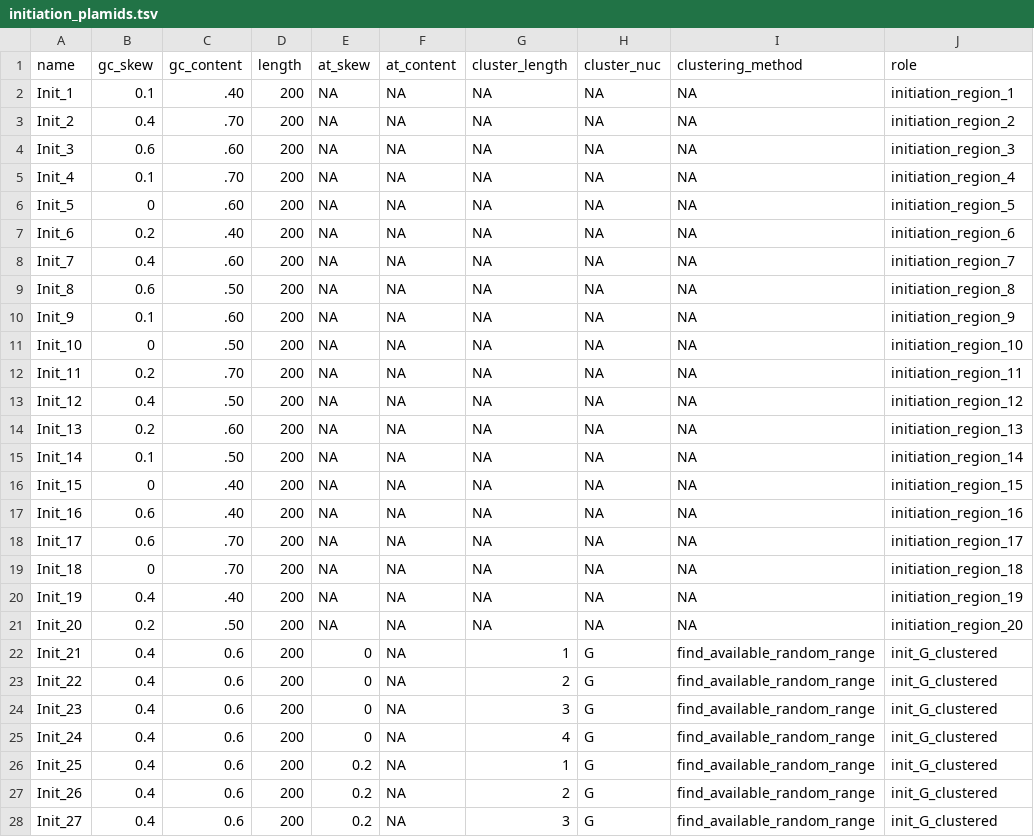
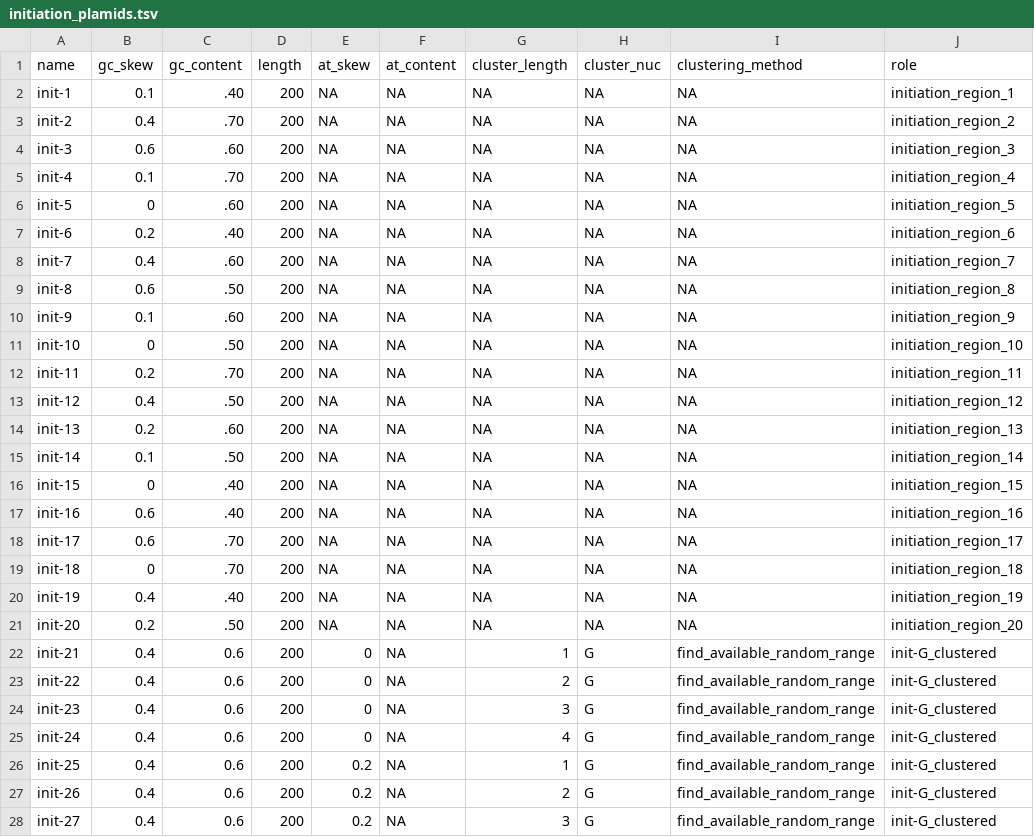
Before and after one commit to EthanHolleman/plasmid-VR-design, a TSV file: variable_defs/initiation_plamids.tsv, drawn as a sheet; only a part is shown; the diff covers the shown part only.

```diff
--- a/variable_defs/initiation_plamids.tsv
+++ b/variable_defs/initiation_plamids.tsv
@@ -1,28 +1,28 @@
 name	gc_skew	gc_content	length	at_skew	at_content	cluster_length	cluster_nuc	clustering_method	role
-Init_1	0.1	.40	200	NA	NA	NA	NA	NA	initiation_region_1
-Init_2	0.4	.70	200	NA	NA	NA	NA	NA	initiation_region_2
-Init_3	0.6	.60	200	NA	NA	NA	NA	NA	initiation_region_3
-Init_4	0.1	.70	200	NA	NA	NA	NA	NA	initiation_region_4
-Init_5	0	.60	200	NA	NA	NA	NA	NA	initiation_region_5
-Init_6	0.2	.40	200	NA	NA	NA	NA	NA	initiation_region_6
-Init_7	0.4	.60	200	NA	NA	NA	NA	NA	initiation_region_7
-Init_8	0.6	.50	200	NA	NA	NA	NA	NA	initiation_region_8
-Init_9	0.1	.60	200	NA	NA	NA	NA	NA	initiation_region_9
-Init_10	0	.50	200	NA	NA	NA	NA	NA	initiation_region_10
-Init_11	0.2	.70	200	NA	NA	NA	NA	NA	initiation_region_11
-Init_12	0.4	.50	200	NA	NA	NA	NA	NA	initiation_region_12
-Init_13	0.2	.60	200	NA	NA	NA	NA	NA	initiation_region_13
-Init_14	0.1	.50	200	NA	NA	NA	NA	NA	initiation_region_14
-Init_15	0	.40	200	NA	NA	NA	NA	NA	initiation_region_15
-Init_16	0.6	.40	200	NA	NA	NA	NA	NA	initiation_region_16
-Init_17	0.6	.70	200	NA	NA	NA	NA	NA	initiation_region_17
-Init_18	0	.70	200	NA	NA	NA	NA	NA	initiation_region_18
-Init_19	0.4	.40	200	NA	NA	NA	NA	NA	initiation_region_19
-Init_20	0.2	.50	200	NA	NA	NA	NA	NA	initiation_region_20
-Init_21	0.4	0.6	200	0	NA	1	G	find_available_random_range	init_G_clustered
-Init_22	0.4	0.6	200	0	NA	2	G	find_available_random_range	init_G_clustered
-Init_23	0.4	0.6	200	0	NA	3	G	find_available_random_range	init_G_clustered
-Init_24	0.4	0.6	200	0	NA	4	G	find_available_random_range	init_G_clustered
-Init_25	0.4	0.6	200	0.2	NA	1	G	find_available_random_range	init_G_clustered
-Init_26	0.4	0.6	200	0.2	NA	2	G	find_available_random_range	init_G_clustered
-Init_27	0.4	0.6	200	0.2	NA	3	G	find_available_random_range	init_G_clustered
+init-1	0.1	.40	200	NA	NA	NA	NA	NA	initiation_region_1
+init-2	0.4	.70	200	NA	NA	NA	NA	NA	initiation_region_2
+init-3	0.6	.60	200	NA	NA	NA	NA	NA	initiation_region_3
+init-4	0.1	.70	200	NA	NA	NA	NA	NA	initiation_region_4
+init-5	0	.60	200	NA	NA	NA	NA	NA	initiation_region_5
+init-6	0.2	.40	200	NA	NA	NA	NA	NA	initiation_region_6
+init-7	0.4	.60	200	NA	NA	NA	NA	NA	initiation_region_7
+init-8	0.6	.50	200	NA	NA	NA	NA	NA	initiation_region_8
+init-9	0.1	.60	200	NA	NA	NA	NA	NA	initiation_region_9
+init-10	0	.50	200	NA	NA	NA	NA	NA	initiation_region_10
+init-11	0.2	.70	200	NA	NA	NA	NA	NA	initiation_region_11
+init-12	0.4	.50	200	NA	NA	NA	NA	NA	initiation_region_12
+init-13	0.2	.60	200	NA	NA	NA	NA	NA	initiation_region_13
+init-14	0.1	.50	200	NA	NA	NA	NA	NA	initiation_region_14
+init-15	0	.40	200	NA	NA	NA	NA	NA	initiation_region_15
+init-16	0.6	.40	200	NA	NA	NA	NA	NA	initiation_region_16
+init-17	0.6	.70	200	NA	NA	NA	NA	NA	initiation_region_17
+init-18	0	.70	200	NA	NA	NA	NA	NA	initiation_region_18
+init-19	0.4	.40	200	NA	NA	NA	NA	NA	initiation_region_19
+init-20	0.2	.50	200	NA	NA	NA	NA	NA	initiation_region_20
+init-21	0.4	0.6	200	0	NA	1	G	find_available_random_range	init-G_clustered
+init-22	0.4	0.6	200	0	NA	2	G	find_available_random_range	init-G_clustered
+init-23	0.4	0.6	200	0	NA	3	G	find_available_random_range	init-G_clustered
+init-24	0.4	0.6	200	0	NA	4	G	find_available_random_range	init-G_clustered
+init-25	0.4	0.6	200	0.2	NA	1	G	find_available_random_range	init-G_clustered
+init-26	0.4	0.6	200	0.2	NA	2	G	find_available_random_range	init-G_clustered
+init-27	0.4	0.6	200	0.2	NA	3	G	find_available_random_range	init-G_clustered
```
Also changed, not shown: 10 edited cells elsewhere in this file, variable_defs/termination_plasmids.tsv, 4 other files.
